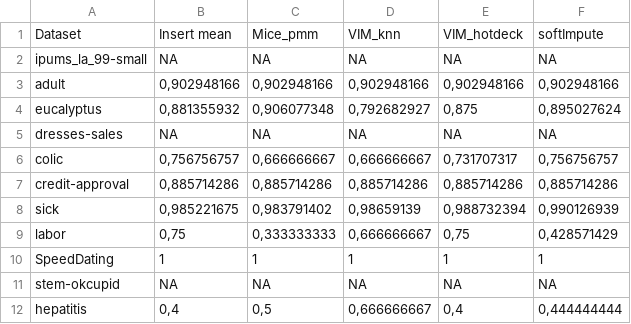
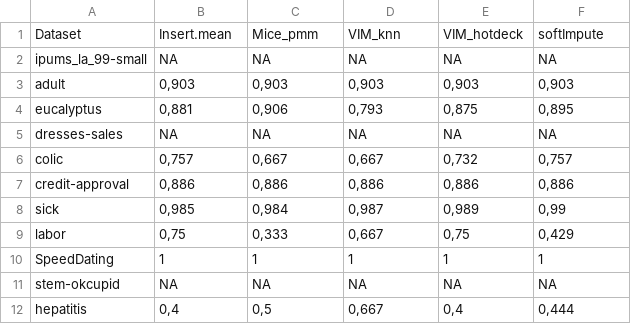
Before and after one commit to mini-pw/2020L-WB-Book, a CSV file: data/2-6-data/rpart.csv, drawn as a sheet; only a part is shown; the diff covers the shown part only.

```diff
--- a/data/2-6-data/rpart.csv
+++ b/data/2-6-data/rpart.csv
@@ -1 +1 @@
-Dataset;Insert mean;Mice_pmm;VIM_knn;VIM_hotdeck;softImpute
+"Dataset";"Insert.mean";"Mice_pmm";"VIM_knn";"VIM_hotdeck";"softImpute"
@@ -3,2 +3,2 @@ ipums_la_99-small;NA;NA;NA;NA;NA
-adult;0,902948166;0,902948166;0,902948166;0,902948166;0,902948166
-eucalyptus;0,881355932;0,906077348;0,792682927;0,875;0,895027624
+"adult";0,903;0,903;0,903;0,903;0,903
+"eucalyptus";0,881;0,906;0,793;0,875;0,895
@@ -6,4 +6,4 @@ dresses-sales;NA;NA;NA;NA;NA
-colic;0,756756757;0,666666667;0,666666667;0,731707317;0,756756757
-credit-approval;0,885714286;0,885714286;0,885714286;0,885714286;0,885714286
-sick;0,985221675;0,983791402;0,98659139;0,988732394;0,990126939
-labor;0,75;0,333333333;0,666666667;0,75;0,428571429
+"colic";0,757;0,667;0,667;0,732;0,757
+"credit-approval";0,886;0,886;0,886;0,886;0,886
+"sick";0,985;0,984;0,987;0,989;0,99
+"labor";0,75;0,333;0,667;0,75;0,429
@@ -12 +12 @@ stem-okcupid;NA;NA;NA;NA;NA
-hepatitis;0,4;0,5;0,666666667;0,4;0,444444444
+"hepatitis";0,4;0,5;0,667;0,4;0,444
```
Also changed, not shown: 15 edited cells elsewhere in this file, data/2-6-data/kknn.csv, data/2-6-data/lda.csv, 2 other files.
